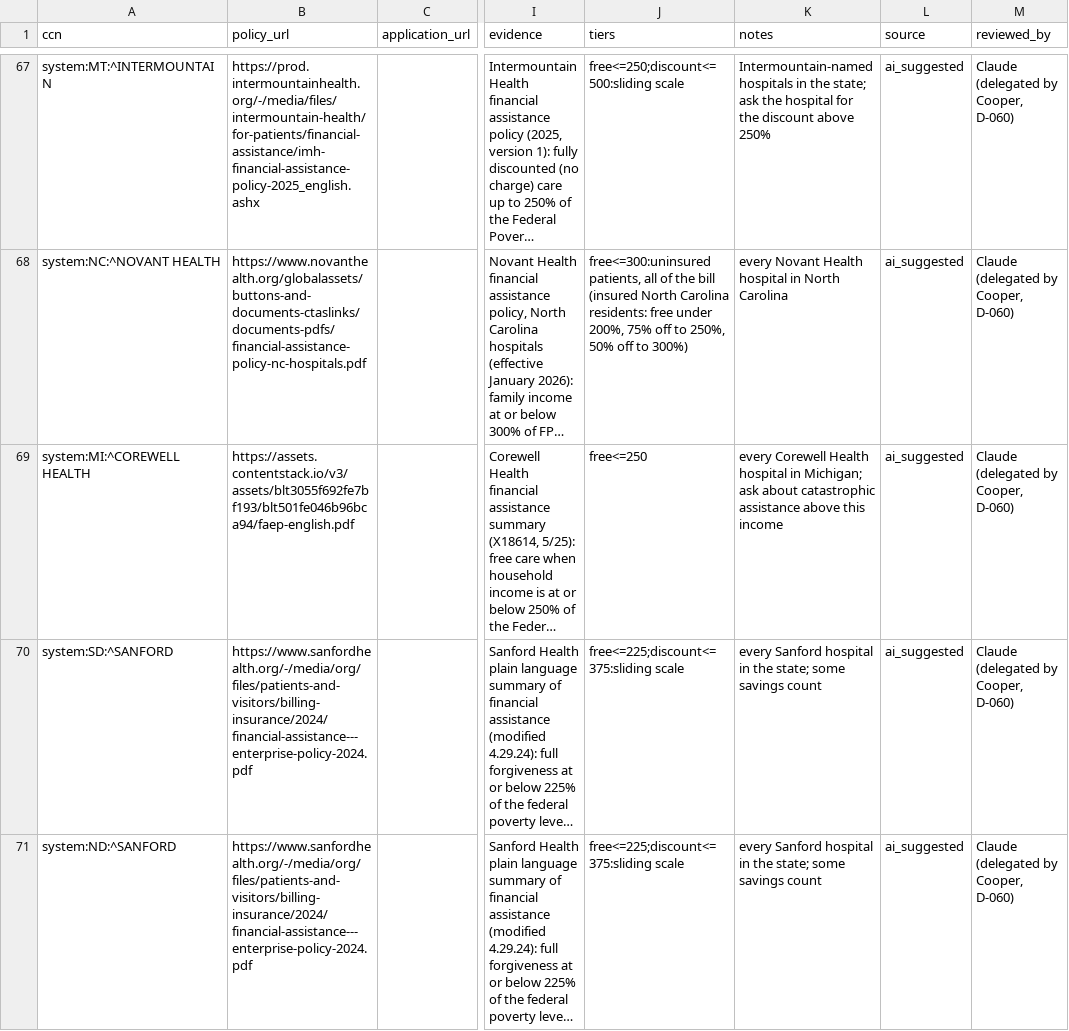
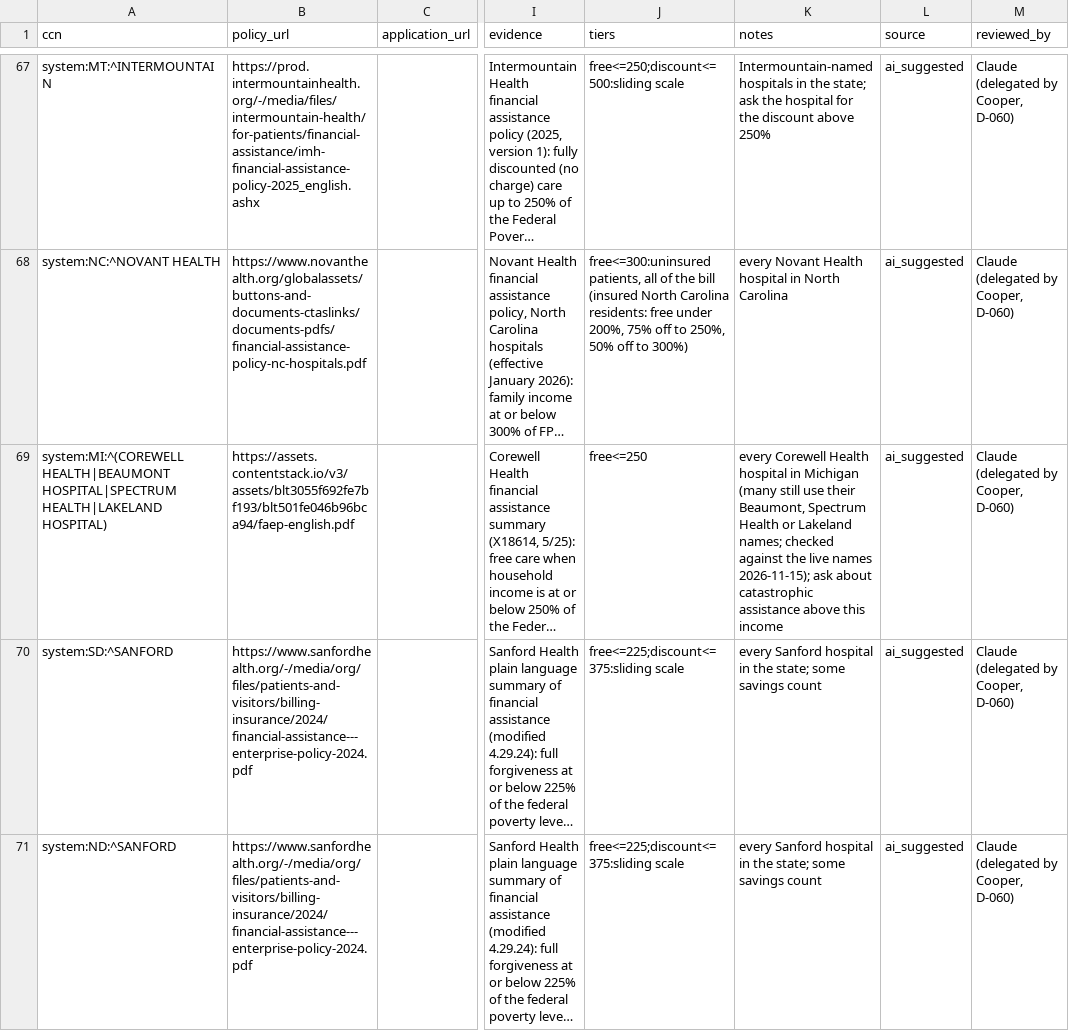
Before and after one commit to Cooper252/procedurescoutclaude, a CSV file: data/reference/assistance_policies.csv, drawn as a sheet; only a part is shown, gaps mark what is left out; long unchanged cells end in …; the diff covers the shown part only; the diff names each change by its address in the sheet, - before the commit and + after, or states it on an @@ line.

```diff
--- a/data/reference/assistance_policies.csv
+++ b/data/reference/assistance_policies.csv
-A69 (ccn): system:MI:^COREWELL HEALTH
+A69 (ccn): system:MI:^(COREWELL HEALTH|BEAUMONT HOSPITAL|SPECTRUM HEALTH|LAKELAND HOSPITAL)
-K69 (notes): …hospital in Michigan; ask about…
+K69 (notes): …hospital in Michigan (many still use their Beaumont, Spectrum Health or Lakeland names; checked against the live names 2026-11-15); ask about…
```
Also changed, not shown: 1 edited cell elsewhere in this file, data/reference/payer_name_rules.csv, 5 other files.
